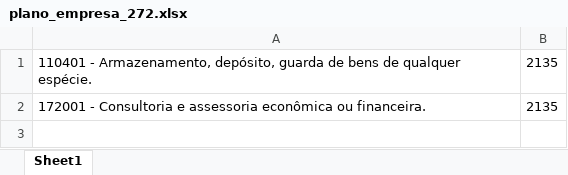
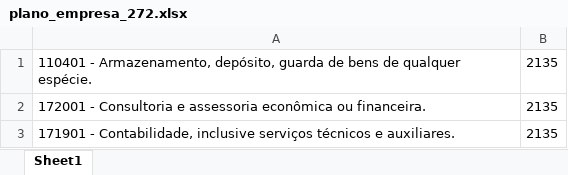
Before and after one commit to NampNem/NFSE-PDF-P-Excel, an Excel workbook: planos_empresas/plano_empresa_272.xlsx, sheet Sheet1, drawn as a sheet; values as stored, in another font and other column widths than the file's, no borders; the diff names each change by its address in the sheet, - before the commit and + after, or states it on an @@ line.

Commit message:
Atualizando BD: planos_empresas/plano_empresa_272.xlsx

```diff
--- a/planos_empresas/plano_empresa_272.xlsx (sheet Sheet1)
+++ b/planos_empresas/plano_empresa_272.xlsx (sheet Sheet1)
+row 3: 171901 - Contabilidade, inclusive serviços técnicos e auxiliares. | 2135
```
